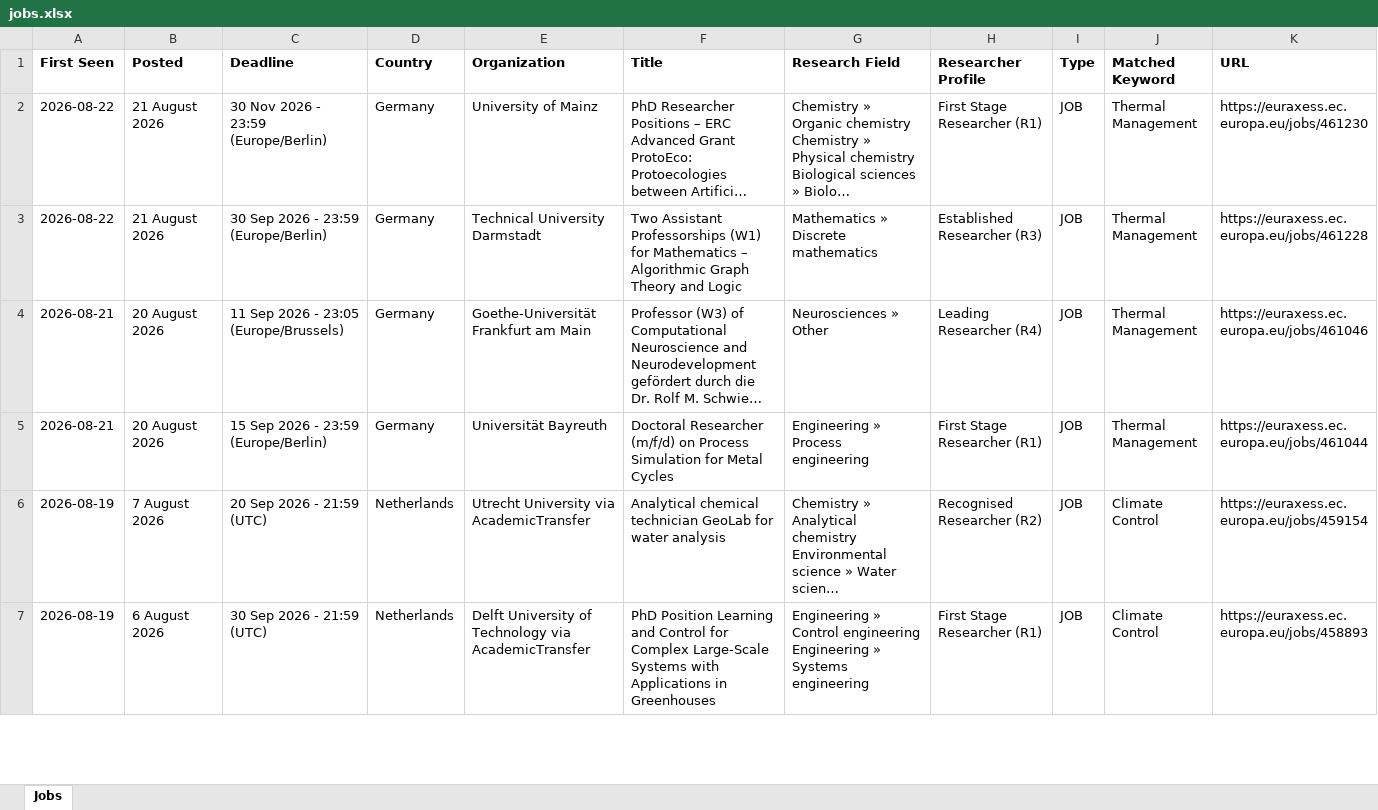
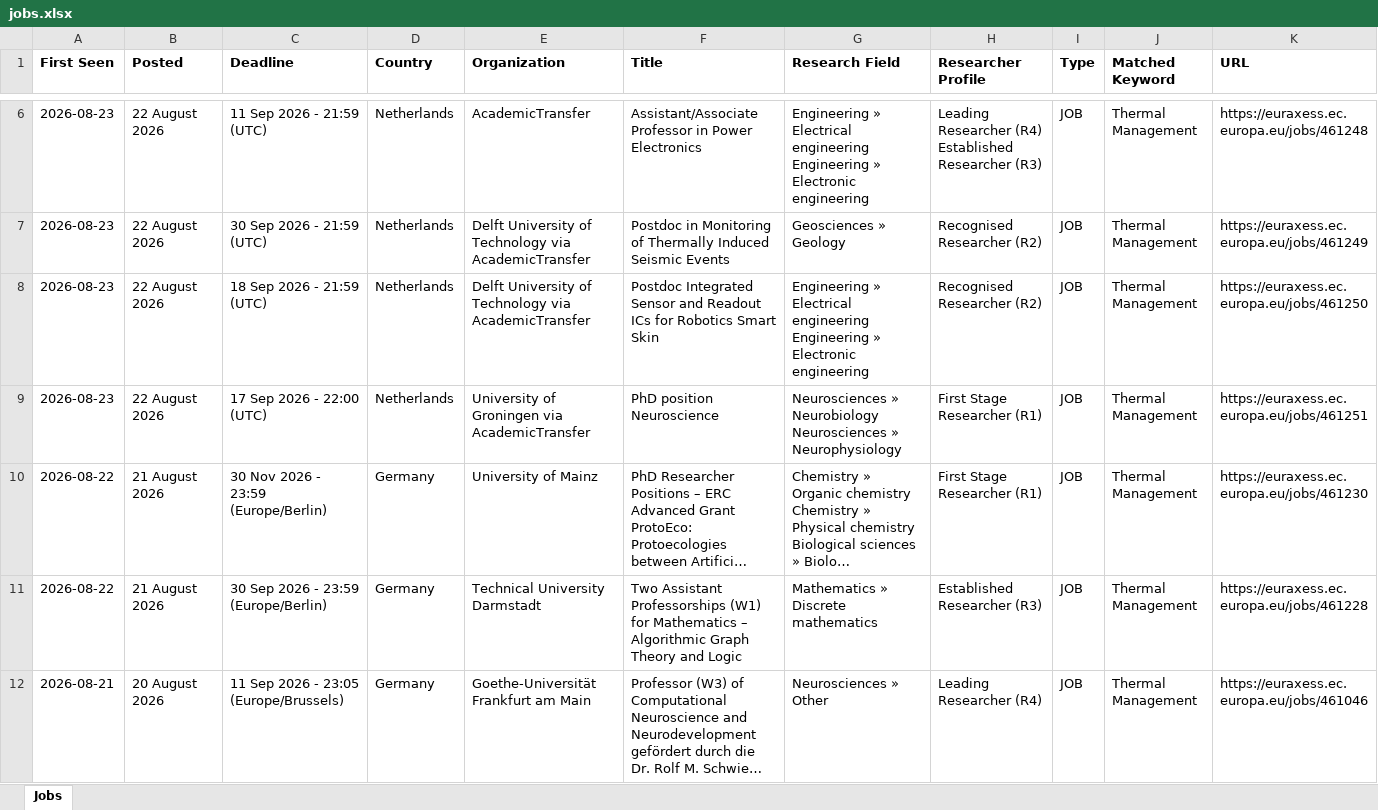
Before and after one commit to JustaBirdy/euraxess-tracker, an Excel workbook: jobs.xlsx, sheet Jobs, drawn as a sheet; only a part is shown, gaps mark what is left out; the shorter side is filled out with more unchanged rows; long unchanged cells end in …; values as stored, in another font and other column widths than the file's, no borders; the diff covers the shown part only; the diff names each change by its address in the sheet, - before the commit and + after, or states it on an @@ line.

```diff
--- a/jobs.xlsx (sheet Jobs)
+++ b/jobs.xlsx (sheet Jobs)
+row 6: 2026-08-23 | 22 August 2026 | 11 Sep 2026 - 21:59 (UTC) | Netherlands | AcademicTransfer | Assistant/Associate Professor in Power Electronics | Engineering » Electrical engineering Engineering » Electronic engineering | Leading Researcher (R4) Established Researcher (R3) | JOB | Thermal Management | https://euraxess.ec.europa.eu/jobs/461248
+row 7: 2026-08-23 | 22 August 2026 | 30 Sep 2026 - 21:59 (UTC) | Netherlands | Delft University of Technology via AcademicTransfer | Postdoc in Monitoring of Thermally Induced Seismic Events | Geosciences » Geology | Recognised Researcher (R2) | JOB | Thermal Management | https://euraxess.ec.europa.eu/jobs/461249
+row 8: 2026-08-23 | 22 August 2026 | 18 Sep 2026 - 21:59 (UTC) | Netherlands | Delft University of Technology via AcademicTransfer | Postdoc Integrated Sensor and Readout ICs for Robotics Smart Skin | Engineering » Electrical engineering Engineering » Electronic engineering | Recognised Researcher (R2) | JOB | Thermal Management | https://euraxess.ec.europa.eu/jobs/461250
+row 9: 2026-08-23 | 22 August 2026 | 17 Sep 2026 - 22:00 (UTC) | Netherlands | University of Groningen via AcademicTransfer | PhD position Neuroscience | Neurosciences » Neurobiology Neurosciences » Neurophysiology | First Stage Researcher (R1) | JOB | Thermal Management | https://euraxess.ec.europa.eu/jobs/461251
```
Also changed, not shown: 4 added rows elsewhere in this sheet, 1 other file.
